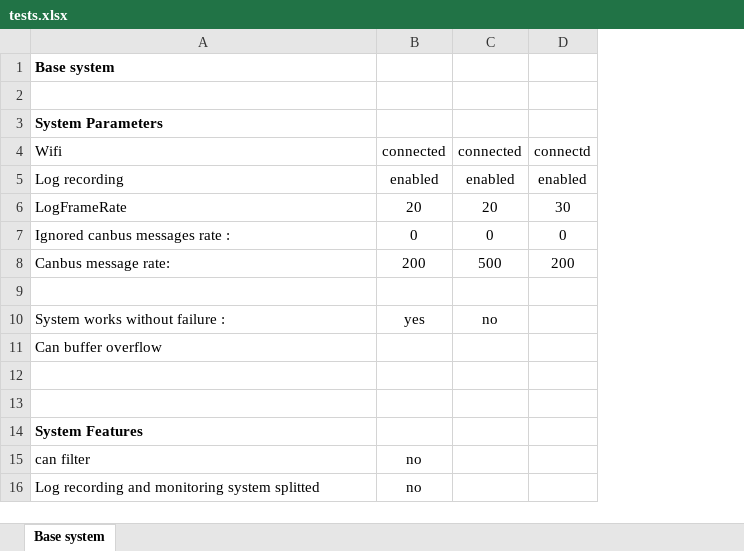
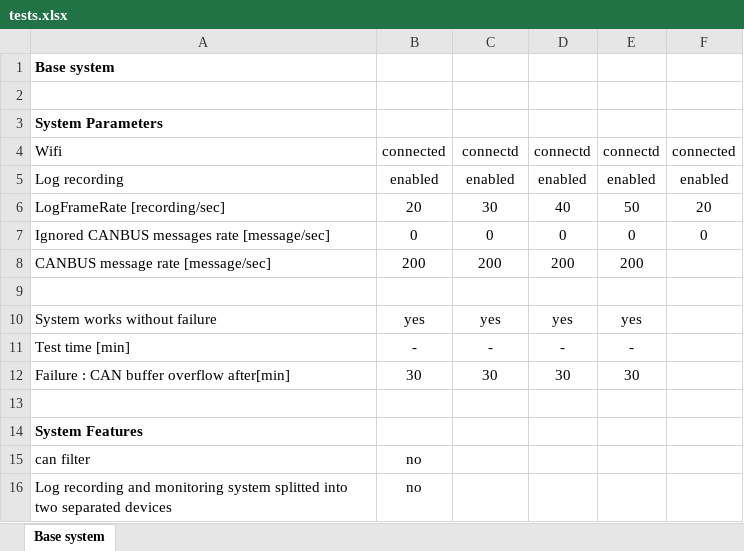
Before and after one commit to svankappel/Telemtetry-for-the-Formula-Student, an Excel workbook: perforance_monitoring/tests.xlsx, sheet Base system, drawn as a sheet; values as stored, in another font and other column widths than the file's, no borders; removed rows and columns are numbered as before the commit, all else as after; the diff names each change by its address in the sheet, - before the commit and + after, or states it on an @@ line.

```diff
--- a/perforance_monitoring/tests.xlsx (sheet Base system)
+++ b/perforance_monitoring/tests.xlsx (sheet Base system)
+column E, rows 4-5: connectd | enabled; rows 7-10: 0 | 200 |  | yes
+column F, rows 4-5: connected | enabled; row 7: 0
-C4: connected
+C4: connectd
-row 6: LogFrameRate | 20 | 20 | 30
+row 6: LogFrameRate [recording/sec] | 20 | 30 | 40 | 50 | 20
-A7: Ignored canbus messages rate :
+A7: Ignored CANBUS messages rate [message/sec]
-A8: Canbus message rate:
+A8: CANBUS message rate [message/sec]
-C8: 500
+C8: 200
-row 10: System works without failure : | yes | no
-row 11: Can buffer overflow
-row 10: (empty)
+row 10: System works without failure | yes | yes | yes | yes
+row 11: Test time [min] | - | - | - | -
+row 12: Failure : CAN buffer overflow after[min] | 30 | 30 | 30 | 30
-A16: …system splitted
+A16: …system splitted into two separated devices
```
Also changed, not shown: 6 other files.
